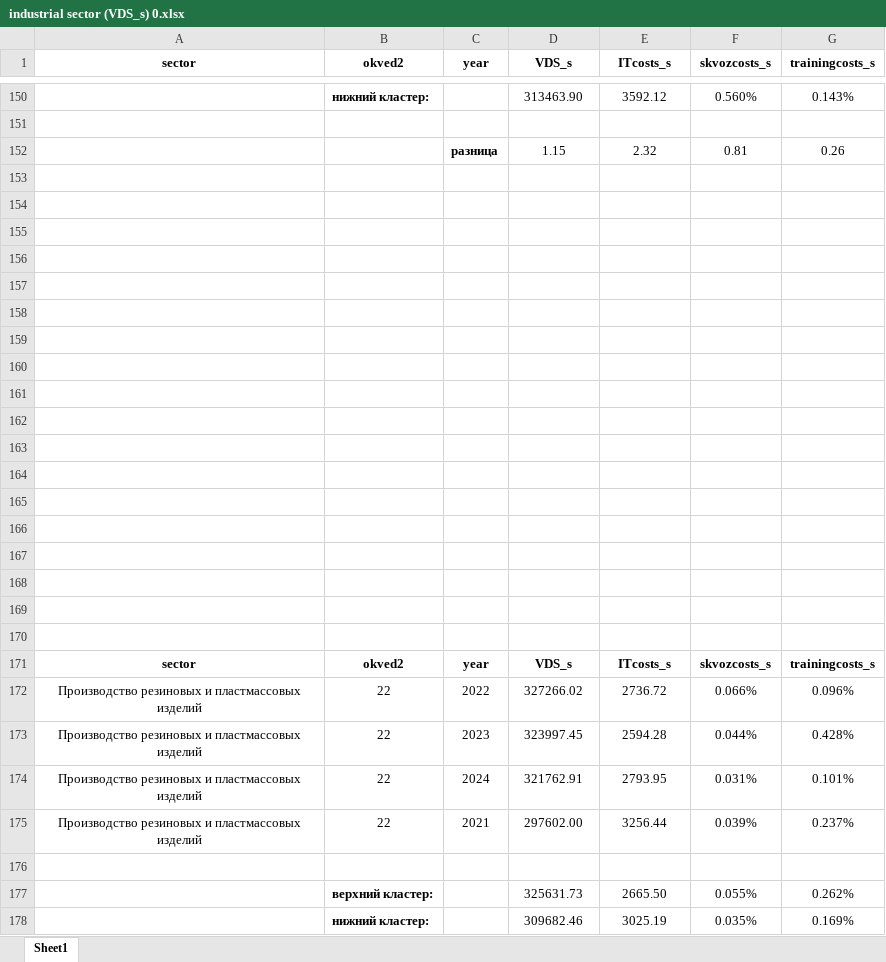
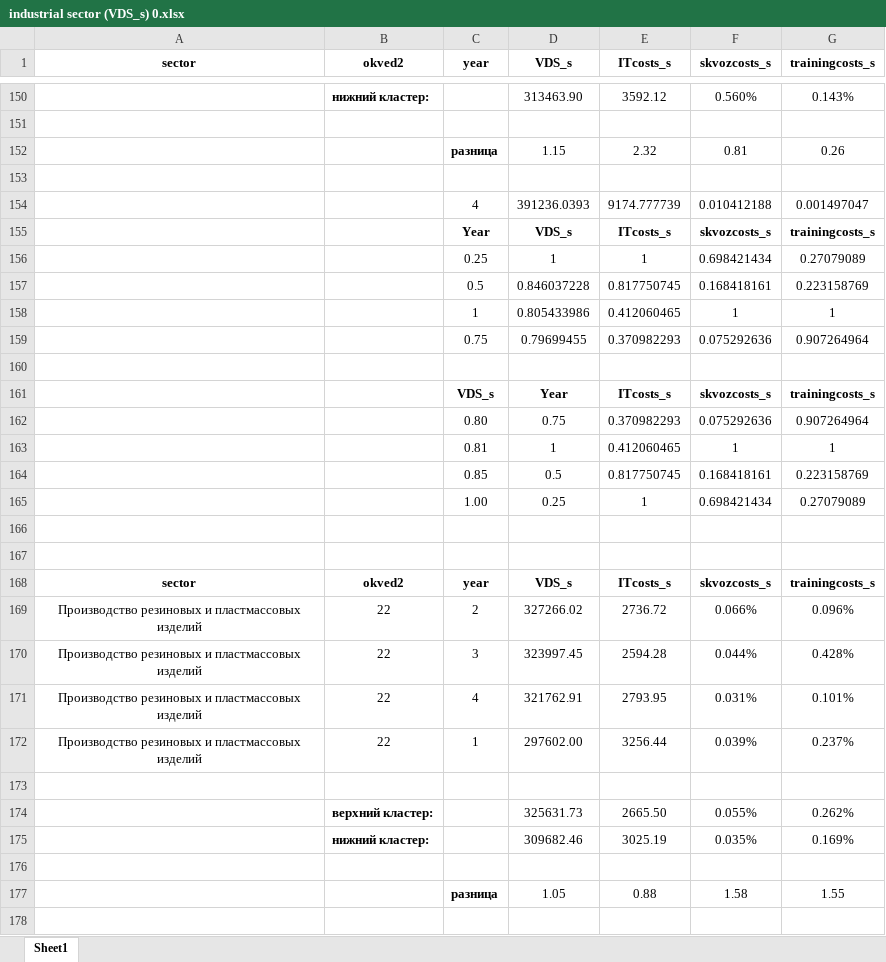
Before and after one commit to aghajanyan/ITMO-3, an Excel workbook: clustering/sepsectors/industrial sector (VDS_s) 0.xlsx, sheet Sheet1, drawn as a sheet; only a part is shown, gaps mark what is left out; the shorter side is filled out with more unchanged rows; values as stored, in another font and other column widths than the file's, no borders; charts and pictures and conditional formats not drawn; removed rows and columns are numbered as before the commit, all else as after; the diff covers the shown part only; the diff names each change by its address in the sheet, - before the commit and + after, or states it on an @@ line.

Commit message:
Update industrial sector (VDS_s) 0.xlsx

```diff
--- a/clustering/sepsectors/industrial sector (VDS_s) 0.xlsx (sheet Sheet1)
+++ b/clustering/sepsectors/industrial sector (VDS_s) 0.xlsx (sheet Sheet1)
+row 154:  |  | 4 | 391236.0393 | 9174.777739 | 0.010412188 | 0.001497047
+row 155:  |  | Year | VDS_s | ITcosts_s | skvozcosts_s | trainingcosts_s
+row 156:  |  | 0.25 | 1 | 1 | 0.698421434 | 0.27079089
+row 157:  |  | 0.5 | 0.846037228 | 0.817750745 | 0.168418161 | 0.223158769
+row 158:  |  | 1 | 0.805433986 | 0.412060465 | 1 | 1
+row 159:  |  | 0.75 | 0.79699455 | 0.370982293 | 0.075292636 | 0.907264964
-row 161: (empty)
+row 161:  |  | VDS_s | Year | ITcosts_s | skvozcosts_s | trainingcosts_s
-row 162: (empty)
+row 162:  |  | 0.80 | 0.75 | 0.370982293 | 0.075292636 | 0.907264964
-row 163: (empty)
+row 163:  |  | 0.81 | 1 | 0.412060465 | 1 | 1
-row 164: (empty)
+row 164:  |  | 0.85 | 0.5 | 0.817750745 | 0.168418161 | 0.223158769
-row 165: (empty)
+row 165:  |  | 1.00 | 0.25 | 1 | 0.698421434 | 0.27079089
-row 160: (empty)
-row 161: (empty)
-row 162: (empty)
-row 163: (empty)
-row 164: (empty)
-row 165: (empty)
-row 166: (empty)
-row 167: (empty)
-row 168: (empty)
-C169 (year): 2022
+C169 (year): 2
-C170 (year): 2023
+C170 (year): 3
-C171 (year): 2024
+C171 (year): 4
-C172 (year): 2021
+C172 (year): 1
```
Also changed, not shown: 138 added rows and 40 edited cells elsewhere in this sheet, formulas that keep their value, charts or pictures.
